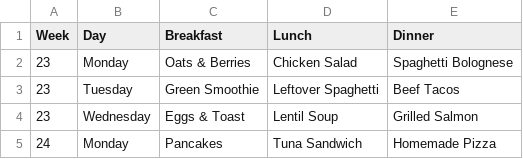
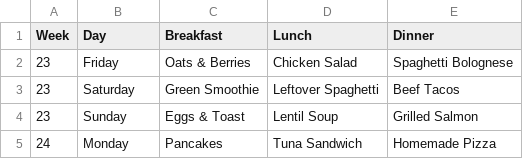
Before and after one commit to RipVanFit/Dashboard_Project, a CSV file: DashboardTestXML - Hoja 1.csv, drawn as a sheet.

Commit message:
Update DashboardTestXML - Hoja 1.csv

```diff
--- a/DashboardTestXML - Hoja 1.csv
+++ b/DashboardTestXML - Hoja 1.csv
@@ -1,5 +1,5 @@
 Week, Day, Breakfast, Lunch, Dinner
-23, Monday, Oats & Berries, Chicken Salad, Spaghetti Bolognese
-23, Tuesday, Green Smoothie, Leftover Spaghetti, Beef Tacos
-23, Wednesday, Eggs & Toast, Lentil Soup, Grilled Salmon
+23, Friday, Oats & Berries, Chicken Salad, Spaghetti Bolognese
+23, Saturday, Green Smoothie, Leftover Spaghetti, Beef Tacos
+23, Sunday, Eggs & Toast, Lentil Soup, Grilled Salmon
 24, Monday, Pancakes, Tuna Sandwich, Homemade Pizza
```
